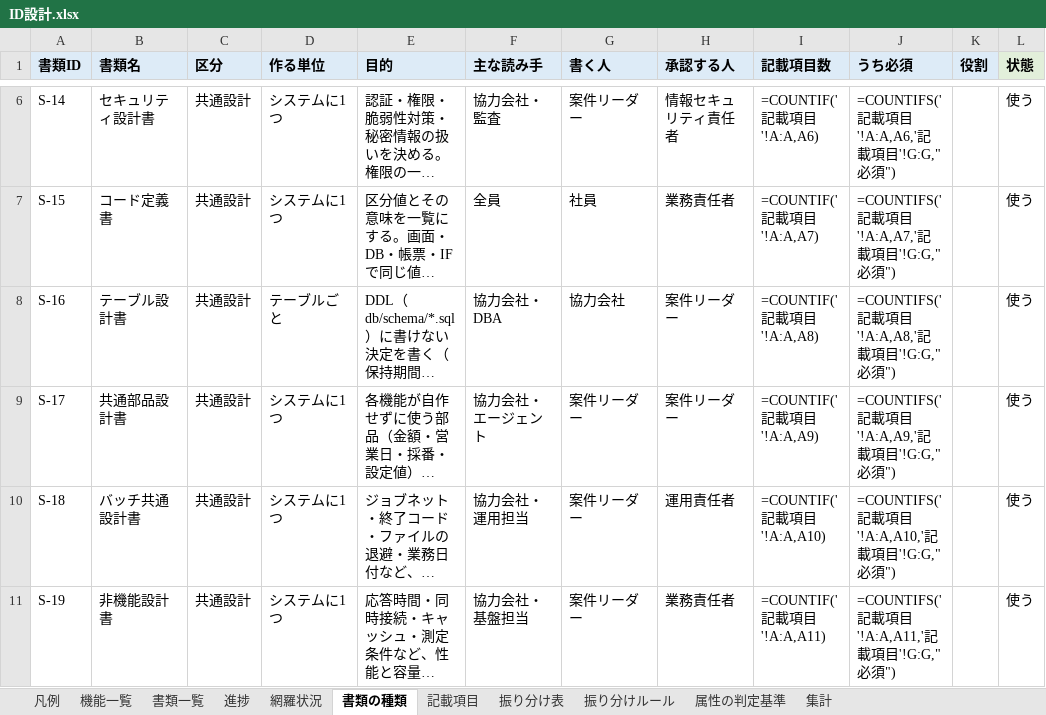
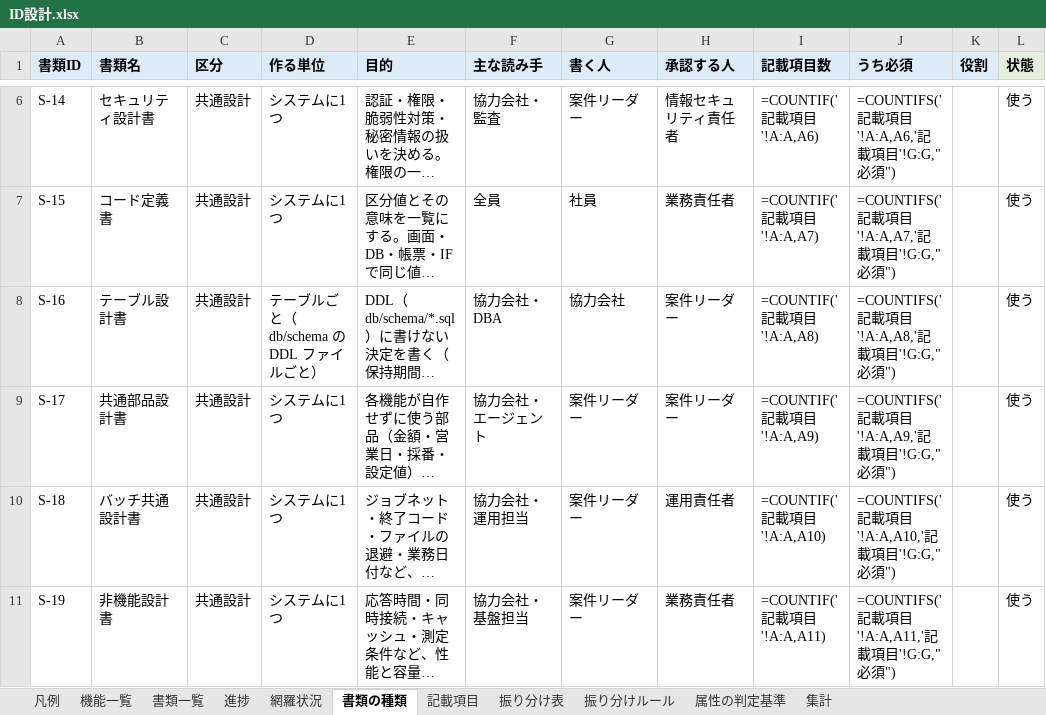
Before and after one commit to mstkfeb20-collab/tour-reservation-pilot, an Excel workbook: docs/design/ID設計.xlsx, sheet 書類の種類, drawn as a sheet; only a part is shown, gaps mark what is left out; long unchanged cells end in …; values as stored, in another font and other column widths than the file's, no borders; formulas without a stored value are shown as written; the diff names each change by its address in the sheet, - before the commit and + after, or states it on an @@ line.

```diff
--- a/docs/design/ID設計.xlsx (sheet 書類の種類)
+++ b/docs/design/ID設計.xlsx (sheet 書類の種類)
-D8 (作る単位): テーブルごと
+D8 (作る単位): テーブルごと（db/schema の DDL ファイルごと）
```
Also changed, not shown: sheet 機能一覧, sheet 凡例, 11 other files.
